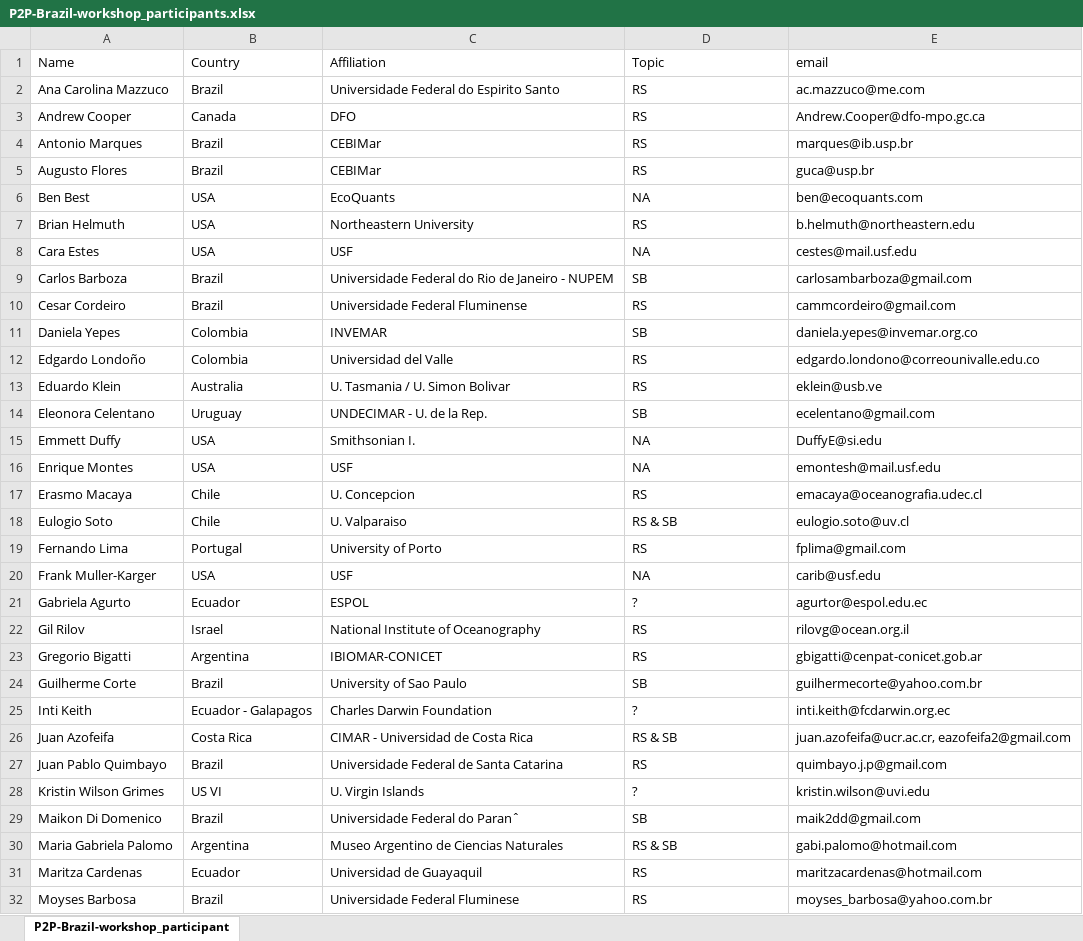
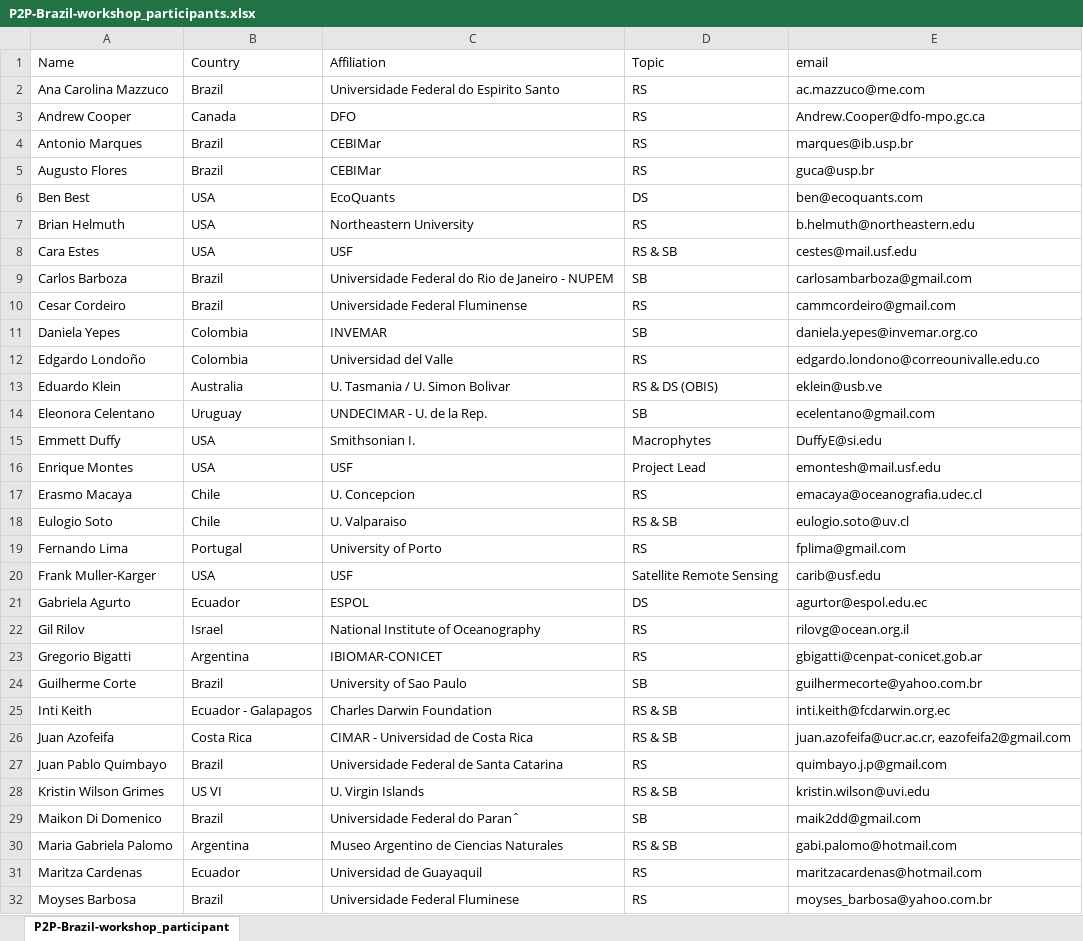
Before and after one commit to marinebon/p2p, an Excel workbook: data/P2P-Brazil-workshop_participants.xlsx, sheet P2P-Brazil-workshop_participant, drawn as a sheet; only a part is shown; values as stored, in another font and other column widths than the file's, no borders; the diff covers the shown part only; the diff names each change by its address in the sheet, - before the commit and + after, or states it on an @@ line.

```diff
--- a/data/P2P-Brazil-workshop_participants.xlsx (sheet P2P-Brazil-workshop_participant)
+++ b/data/P2P-Brazil-workshop_participants.xlsx (sheet P2P-Brazil-workshop_participant)
-D6 (Topic): NA
+D6 (Topic): DS
-D8 (Topic): NA
+D8 (Topic): RS & SB
-D13 (Topic): RS
+D13 (Topic): RS & DS (OBIS)
-D15 (Topic): NA
+D15 (Topic): Macrophytes
-D16 (Topic): NA
+D16 (Topic): Project Lead
-D20 (Topic): NA
+D20 (Topic): Satellite Remote Sensing
-D21 (Topic): ?
+D21 (Topic): DS
-D25 (Topic): ?
+D25 (Topic): RS & SB
-D28 (Topic): ?
+D28 (Topic): RS & SB
```
Also changed, not shown: 3 edited cells elsewhere in this sheet, 3 other files.
